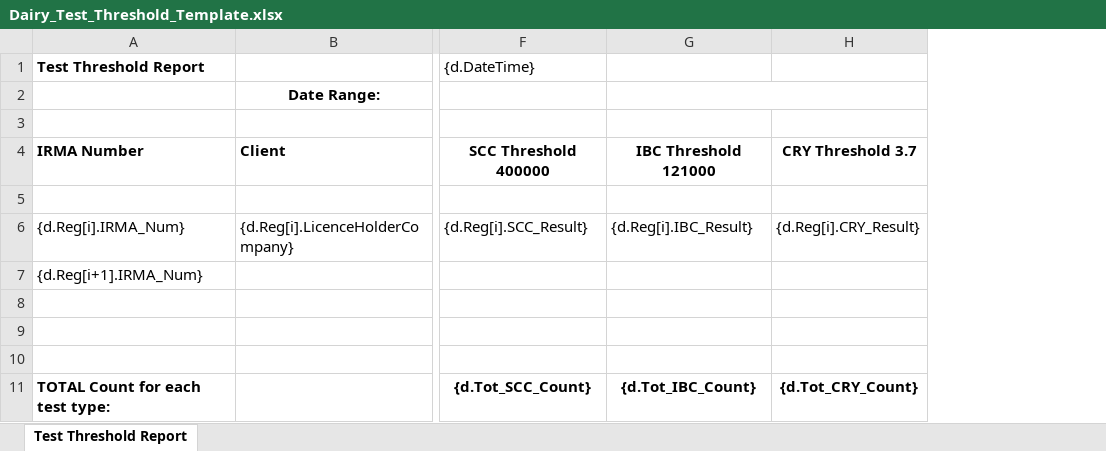
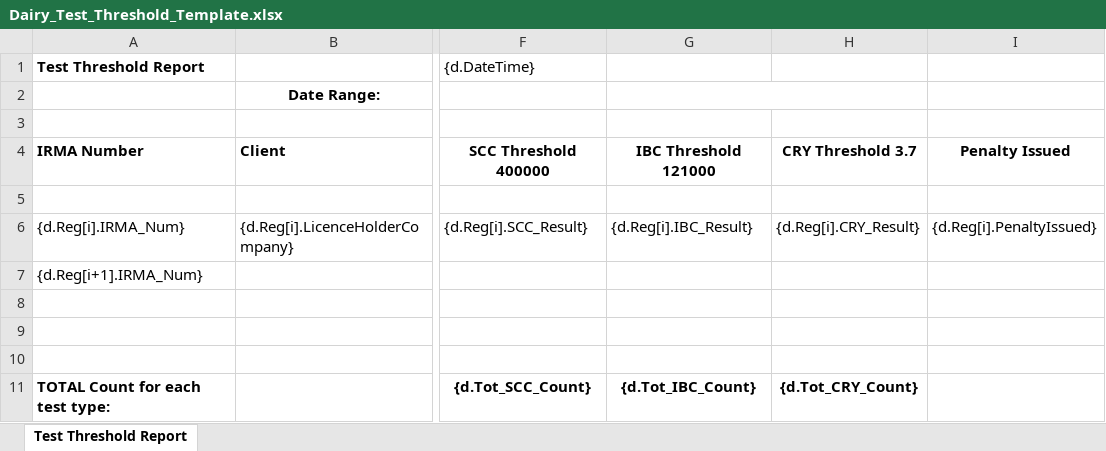
Before and after one commit to bcgov/nr-mals, an Excel workbook: app/server/static/templates/reports/Dairy_Test_Threshold_Template.xlsx, sheet Test Threshold Report, drawn as a sheet; only a part is shown, gaps mark what is left out; values as stored, in another font and other column widths than the file's, no borders; the diff names each change by its address in the sheet, - before the commit and + after, or states it on an @@ line.

Commit message:
Update Dairy_Test_Threshold_Template.xlsx

```diff
--- a/app/server/static/templates/reports/Dairy_Test_Threshold_Template.xlsx (sheet Test Threshold Report)
+++ b/app/server/static/templates/reports/Dairy_Test_Threshold_Template.xlsx (sheet Test Threshold Report)
+column I, rows 4-6: Penalty Issued |  | {d.Reg[i].PenaltyIssued}
```
